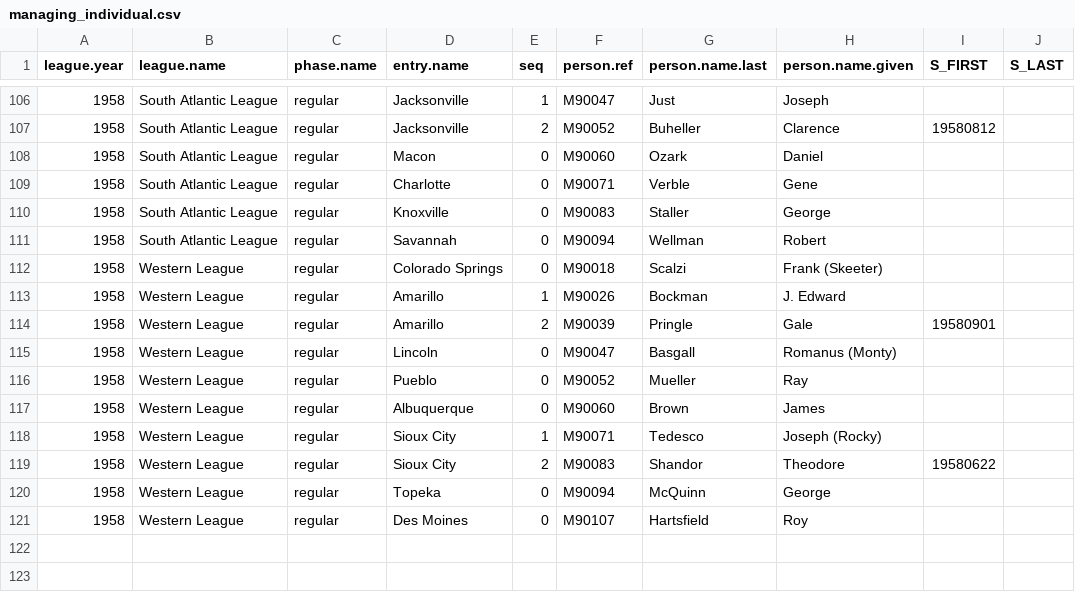
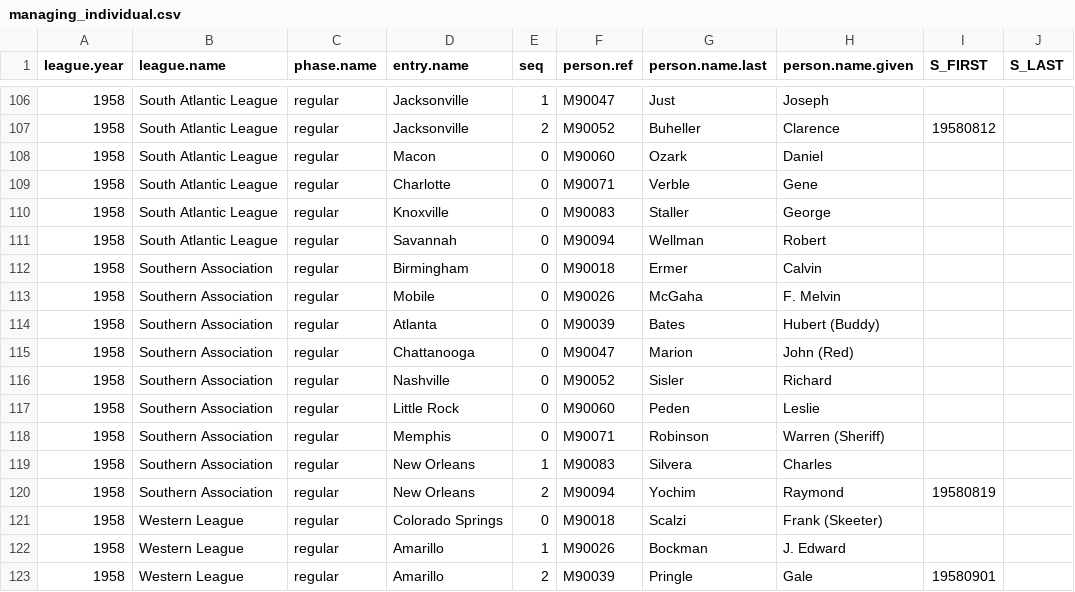
Before and after one commit to doc22940/minoraverages, a CSV file: processed/1959TSN/managing_individual.csv, drawn as a sheet; only a part is shown, gaps mark what is left out; the shorter side is filled out with more unchanged rows; the diff names each change by its address in the sheet, - before the commit and + after, or states it on an @@ line.

Commit message:
Added 1958 Southern Association from 1959 TSN Guide by Tom O'Toole.

```diff
--- a/processed/1959TSN/managing_individual.csv
+++ b/processed/1959TSN/managing_individual.csv
+row 112: 1958 | Southern Association | regular | Birmingham | 0 | M90018 | Ermer | Calvin
+row 113: 1958 | Southern Association | regular | Mobile | 0 | M90026 | McGaha | F. Melvin
+row 114: 1958 | Southern Association | regular | Atlanta | 0 | M90039 | Bates | Hubert (Buddy)
+row 115: 1958 | Southern Association | regular | Chattanooga | 0 | M90047 | Marion | John (Red)
+row 116: 1958 | Southern Association | regular | Nashville | 0 | M90052 | Sisler | Richard
+row 117: 1958 | Southern Association | regular | Little Rock | 0 | M90060 | Peden | Leslie
+row 118: 1958 | Southern Association | regular | Memphis | 0 | M90071 | Robinson | Warren (Sheriff)
+row 119: 1958 | Southern Association | regular | New Orleans | 1 | M90083 | Silvera | Charles
+row 120: 1958 | Southern Association | regular | New Orleans | 2 | M90094 | Yochim | Raymond | 19580819
```
Also changed, not shown: 3 other files.
